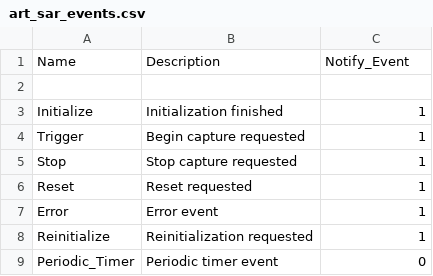
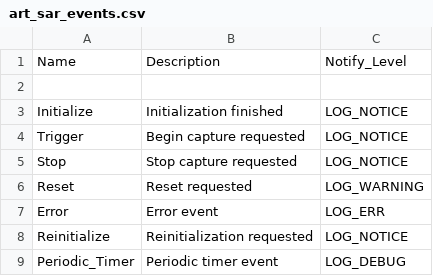
Before and after one commit to agamez/c_fsm_generator, a CSV file: examples/art_sar_events.csv, drawn as a sheet.

Commit message:
Replace fixed log levels with Notify_Level field from CSV files

```diff
--- a/examples/art_sar_events.csv
+++ b/examples/art_sar_events.csv
@@ -1,9 +1,9 @@
-Name, Description, Notify_Event
+Name, Description, Notify_Level
 
-Initialize, Initialization finished, 1
-Trigger, Begin capture requested, 1
-Stop, Stop capture requested, 1
-Reset, Reset requested, 1
-Error, Error event, 1
-Reinitialize, Reinitialization requested, 1
-Periodic_Timer, Periodic timer event, 0
+Initialize, Initialization finished, LOG_NOTICE
+Trigger, Begin capture requested, LOG_NOTICE
+Stop, Stop capture requested, LOG_NOTICE
+Reset, Reset requested, LOG_WARNING
+Error, Error event, LOG_ERR
+Reinitialize, Reinitialization requested, LOG_NOTICE
+Periodic_Timer, Periodic timer event, LOG_DEBUG
```
Also changed, not shown: 5 other files.
